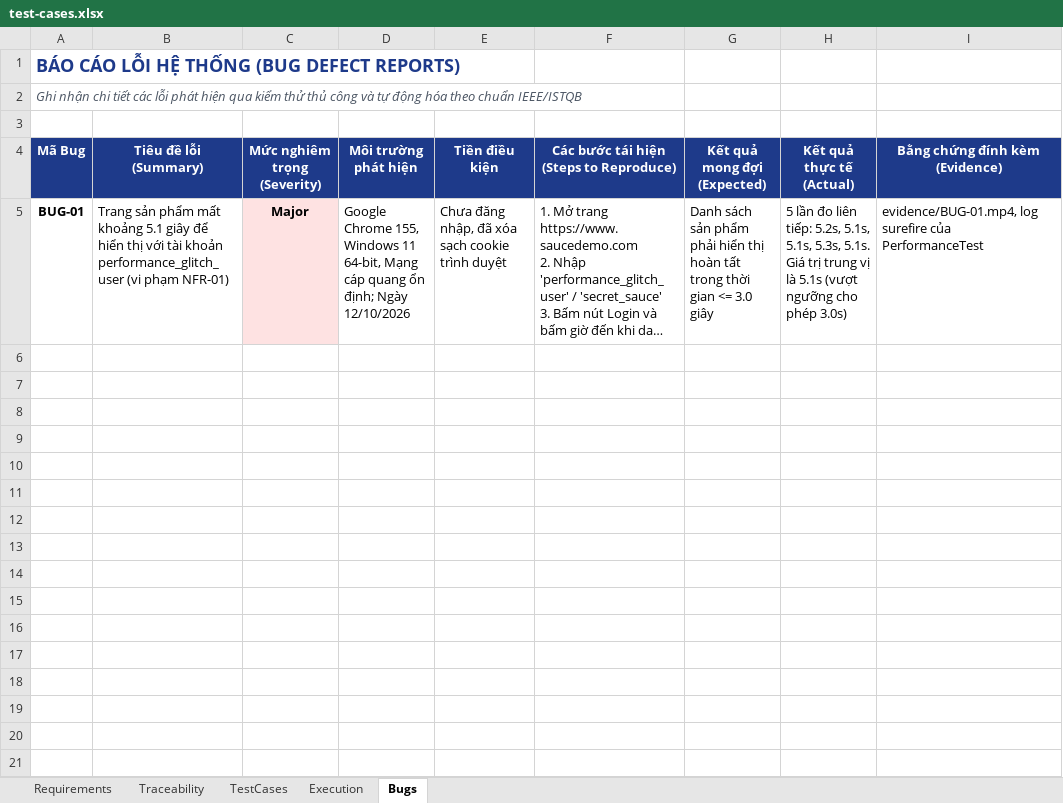
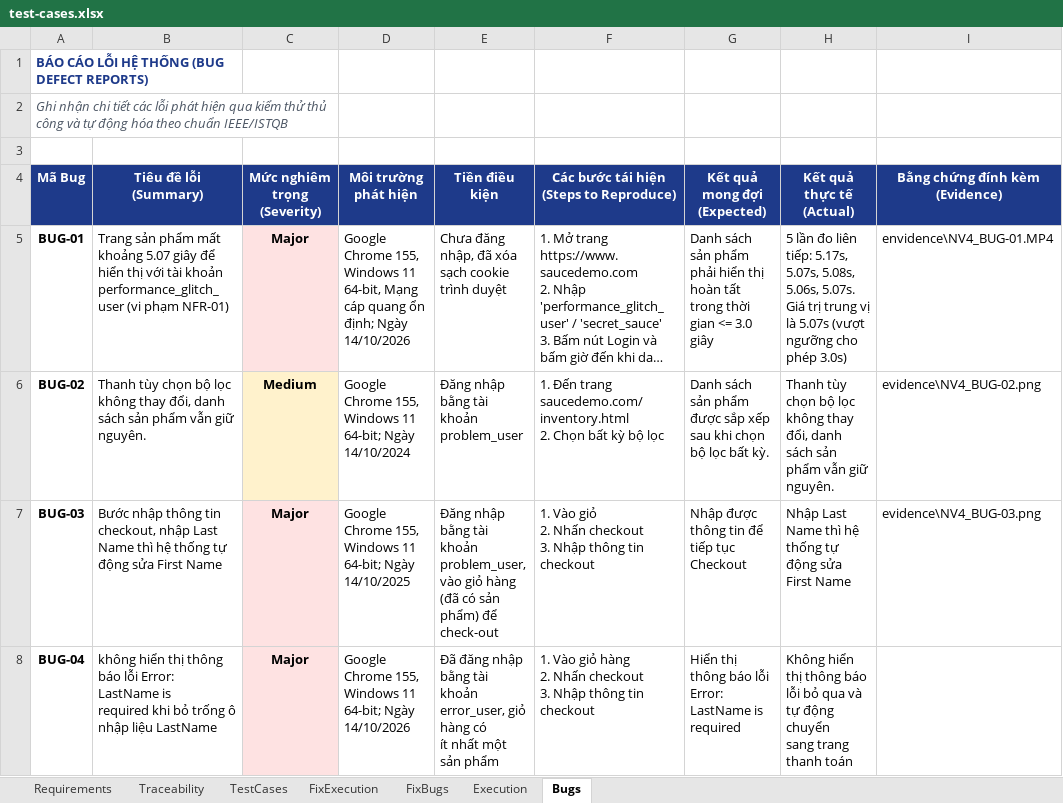
Before and after one commit to dangkhanh2610/SoftwareTesting, an Excel workbook: test-cases.xlsx, sheet Bugs, drawn as a sheet; only a part is shown; long unchanged cells end in …; values as stored, in another font and other column widths than the file's, no borders; charts and pictures not drawn; ↵ is a line break in a cell; the diff covers the shown part only; the diff names each change by its address in the sheet, - before the commit and + after, or states it on an @@ line.

Commit message:
docs: finalize test-cases.xlsx and Assignment_report.tex with full specifications

```diff
--- a/test-cases.xlsx (sheet Bugs)
+++ b/test-cases.xlsx (sheet Bugs)
+sheet tab: FixExecution
+sheet tab: FixBugs
@@ A1 text size: smaller @@
+A1:B1 merged
+A2:C2 merged
-B5 (Tiêu đề lỗi (Summary)): …mất khoảng 5.1 giây để…
+B5 (Tiêu đề lỗi (Summary)): …mất khoảng 5.07 giây để…
-D5 (Môi trường phát hiện): …định; Ngày 12/10/2026
+D5 (Môi trường phát hiện): …định; Ngày 14/10/2026
-H5 (Kết quả thực tế (Actual)): …liên tiếp: 5.2s, 5.1s, 5.1s, 5.3s, 5.1s. Giá trị trung vị là 5.1s (vượt ngưỡng…
+H5 (Kết quả thực tế (Actual)): …liên tiếp: 5.17s, 5.07s, 5.08s, 5.06s, 5.07s. Giá trị trung vị là 5.07s (vượt ngưỡng…
-I5 (Bằng chứng đính kèm (Evidence)): evidence/BUG-01.mp4, log surefire của PerformanceTest
+I5 (Bằng chứng đính kèm (Evidence)): envidence\NV4_BUG-01.MP4
+row 6: BUG-02 | Thanh tùy chọn bộ lọc không thay đổi, danh sách sản phẩm vẫn giữ nguyên. | Medium | Google Chrome 155, Windows 11 64-bit; Ngày 14/10/2024 | Đăng nhập bằng tài khoản problem_user | 1. Đến trang saucedemo.com/inventory.html ↵ 2. Chọn bất kỳ bộ lọc | Danh sách sản phẩm được sắp xếp sau khi chọn bộ lọc bất kỳ. | Thanh tùy chọn bộ lọc không thay đổi, danh sách sản phẩm vẫn giữ nguyên. | evidence\NV4_BUG-02.png
+row 7: BUG-03 | Bước nhập thông tin checkout, nhập Last Name thì hệ thống tự động sửa First Name | Major | Google Chrome 155, Windows 11 64-bit; Ngày 14/10/2025 | Đăng nhập bằng tài khoản problem_user, vào giỏ hàng (đã có sản phẩm) để check-out | 1. Vào giỏ ↵ 2. Nhấn checkout ↵ 3. Nhập thông tin checkout | Nhập được thông tin để tiếp tục Checkout | Nhập Last Name thì hệ thống tự động sửa First Name | evidence\NV4_BUG-03.png
+row 8: BUG-04 | không hiển thị thông báo lỗi Error: LastName is ↵ required khi bỏ trống ô nhập liệu LastName | Major | Google Chrome 155, Windows 11 64-bit; Ngày 14/10/2026 | Đã đăng nhập bằng tài khoản error_user, giỏ hàng có ↵ ít nhất một sản phẩm | 1. Vào giỏ hàng ↵ 2. Nhấn checkout ↵ 3. Nhập thông tin checkout | Hiển thị thông báo lỗi Error: LastName is required | Không hiển thị thông báo lỗi bỏ qua và tự động chuyển ↵ sang trang thanh toán
```
Also changed, not shown: 3 added rows elsewhere in this sheet, sheet Execution, sheet TestCases, sheet Traceability, sheet Requirements, charts or pictures, 1 other file.
